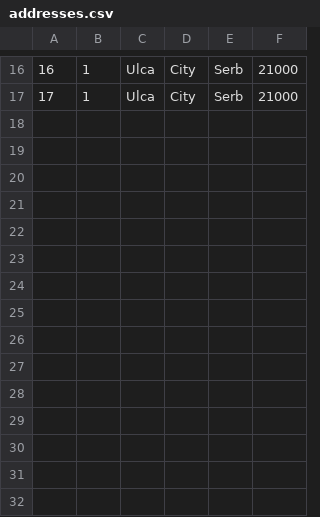
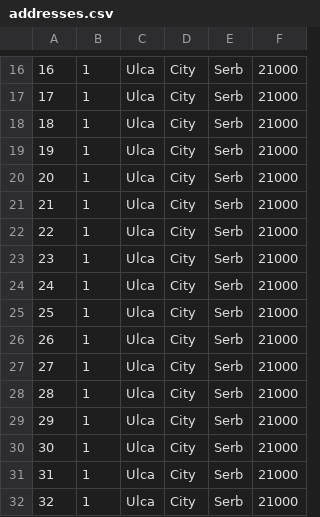
Before and after one commit to Selich/SIMS-HCI, a CSV file: Project/Resources/Data/addresses.csv, drawn as a sheet; only a part is shown, gaps mark what is left out.

```diff
--- a/Project/Resources/Data/addresses.csv
+++ b/Project/Resources/Data/addresses.csv
@@ -17 +17,16 @@
 17,1,Ulca,City,Serb,21000
+18,1,Ulca,City,Serb,21000
+19,1,Ulca,City,Serb,21000
+20,1,Ulca,City,Serb,21000
+21,1,Ulca,City,Serb,21000
+22,1,Ulca,City,Serb,21000
+23,1,Ulca,City,Serb,21000
+24,1,Ulca,City,Serb,21000
+25,1,Ulca,City,Serb,21000
+26,1,Ulca,City,Serb,21000
+27,1,Ulca,City,Serb,21000
+28,1,Ulca,City,Serb,21000
+29,1,Ulca,City,Serb,21000
+30,1,Ulca,City,Serb,21000
+31,1,Ulca,City,Serb,21000
+32,1,Ulca,City,Serb,21000
```
Also changed, not shown: 6 other files.
